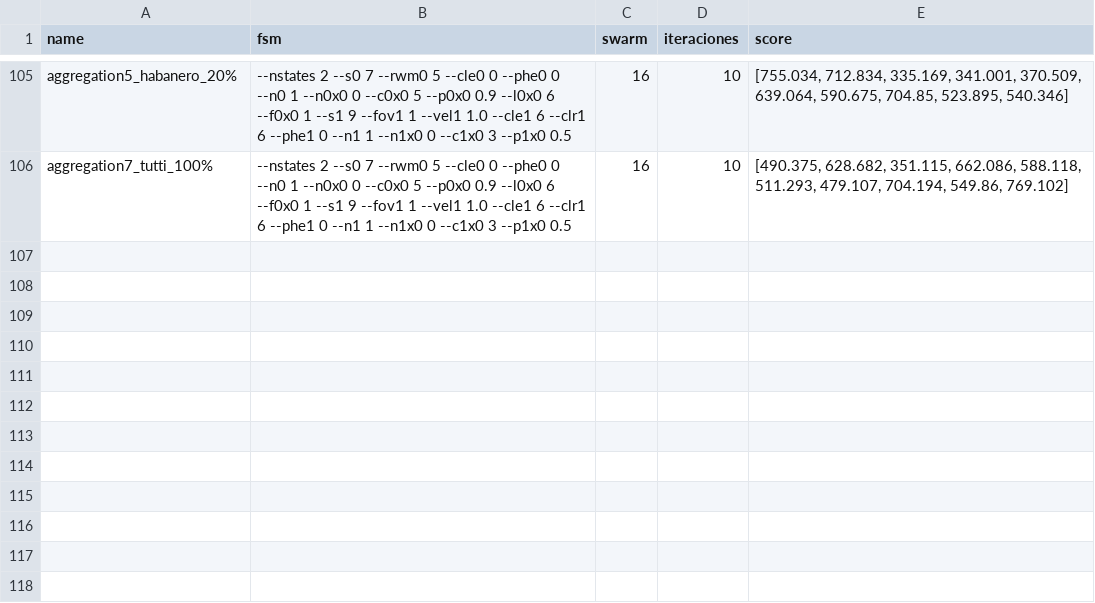
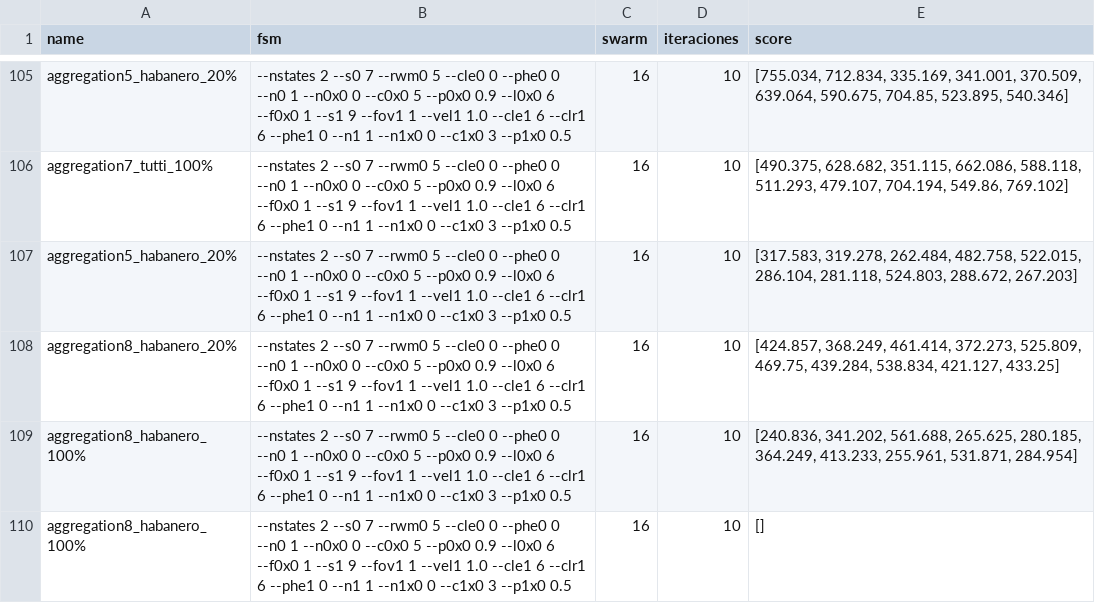
Before and after one commit to juanpabmedina/heterogenity_habanero_loopfunctions, a CSV file: data/score.csv, drawn as a sheet; only a part is shown, gaps mark what is left out.

```diff
--- a/data/score.csv
+++ b/data/score.csv
@@ -106 +106,5 @@ aggregation5_habanero_20%,--nstates 2 --s0 7 --rwm0 5 --cle0 0 --phe0 0 --n0 1 -
 aggregation7_tutti_100%,--nstates 2 --s0 7 --rwm0 5 --cle0 0 --phe0 0 --n0 1 --n0x0 0 --c0x0 5 --p0x0 0.9 --l0x0 6 --f0x0 1 --s1 9 --fov1 1 --vel1 1.0 --cle1 6 --clr1 6 --phe1 0 --n1 1 --n1x0 0 --c1x0 3 --p1x0 0.5,16,10,"[490.375, 628.682, 351.115, 662.086, 588.118, 511.293, 479.107, 704.194, 549.86, 769.102]"
+aggregation5_habanero_20%,--nstates 2 --s0 7 --rwm0 5 --cle0 0 --phe0 0 --n0 1 --n0x0 0 --c0x0 5 --p0x0 0.9 --l0x0 6 --f0x0 1 --s1 9 --fov1 1 --vel1 1.0 --cle1 6 --clr1 6 --phe1 0 --n1 1 --n1x0 0 --c1x0 3 --p1x0 0.5,16,10,"[317.583, 319.278, 262.484, 482.758, 522.015, 286.104, 281.118, 524.803, 288.672, 267.203]"
+aggregation8_habanero_20%,--nstates 2 --s0 7 --rwm0 5 --cle0 0 --phe0 0 --n0 1 --n0x0 0 --c0x0 5 --p0x0 0.9 --l0x0 6 --f0x0 1 --s1 9 --fov1 1 --vel1 1.0 --cle1 6 --clr1 6 --phe1 0 --n1 1 --n1x0 0 --c1x0 3 --p1x0 0.5,16,10,"[424.857, 368.249, 461.414, 372.273, 525.809, 469.75, 439.284, 538.834, 421.127, 433.25]"
+aggregation8_habanero_100%,--nstates 2 --s0 7 --rwm0 5 --cle0 0 --phe0 0 --n0 1 --n0x0 0 --c0x0 5 --p0x0 0.9 --l0x0 6 --f0x0 1 --s1 9 --fov1 1 --vel1 1.0 --cle1 6 --clr1 6 --phe1 0 --n1 1 --n1x0 0 --c1x0 3 --p1x0 0.5,16,10,"[240.836, 341.202, 561.688, 265.625, 280.185, 364.249, 413.233, 255.961, 531.871, 284.954]"
+aggregation8_habanero_100%,--nstates 2 --s0 7 --rwm0 5 --cle0 0 --phe0 0 --n0 1 --n0x0 0 --c0x0 5 --p0x0 0.9 --l0x0 6 --f0x0 1 --s1 9 --fov1 1 --vel1 1.0 --cle1 6 --clr1 6 --phe1 0 --n1 1 --n1x0 0 --c1x0 3 --p1x0 0.5,16,10,[]
```
Also changed, not shown: 30 other files.
